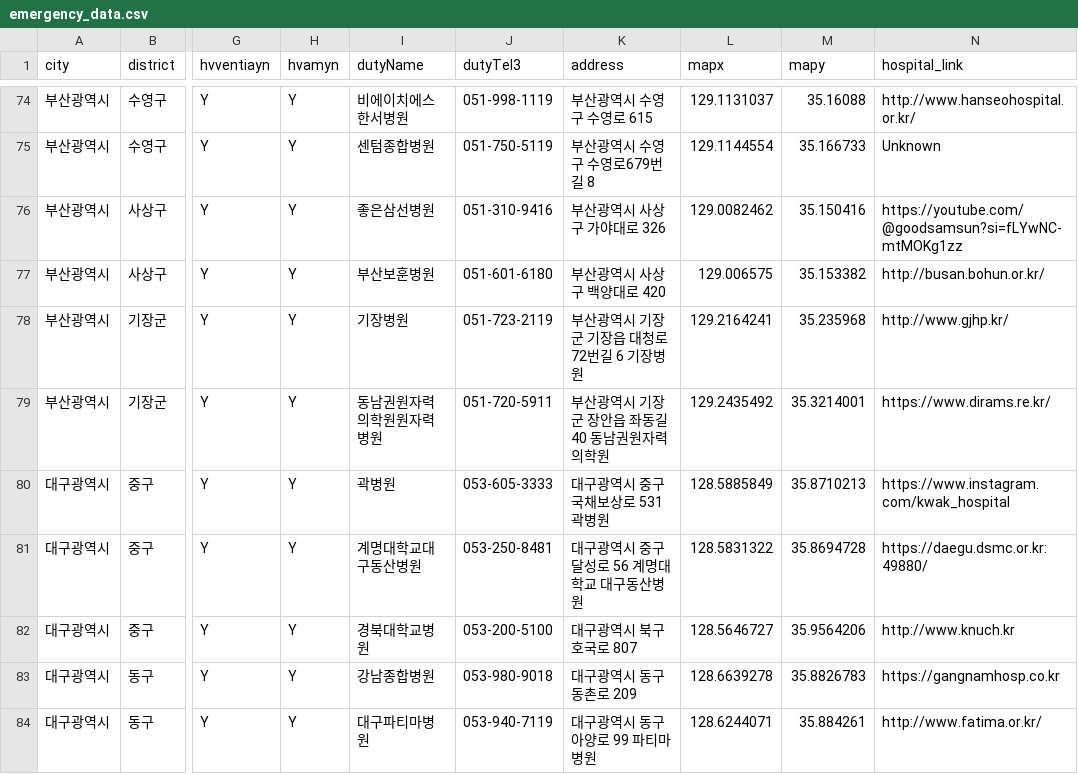
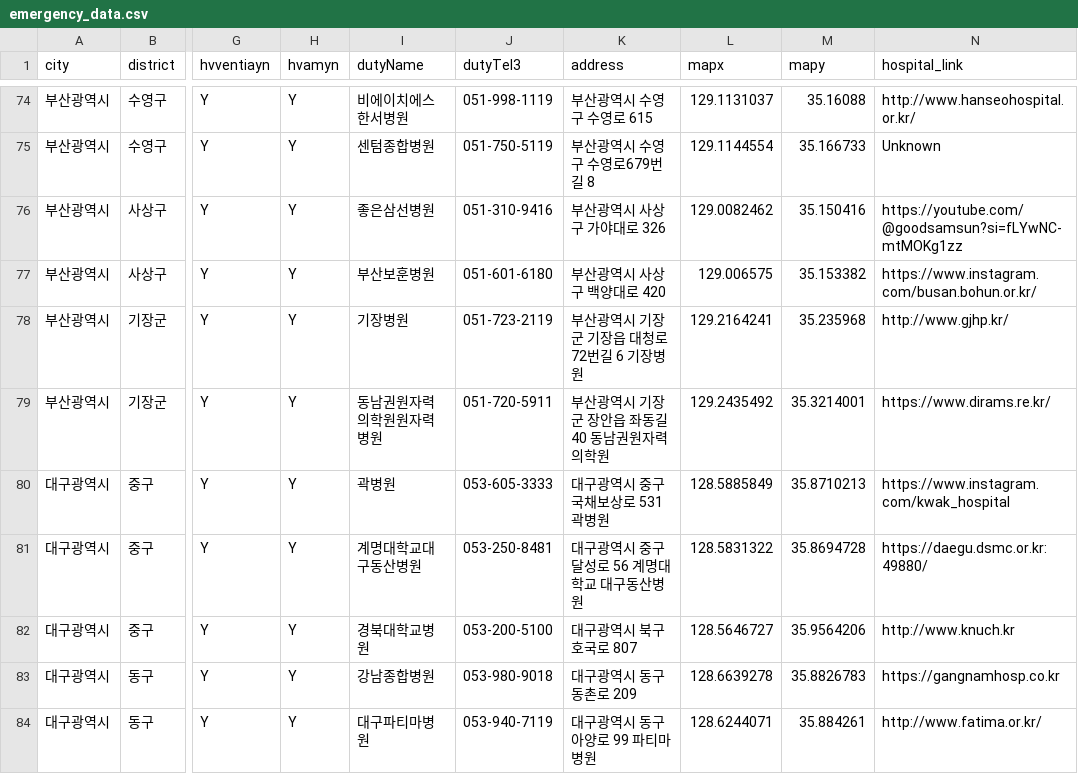
Before and after one commit to jerry-1211/EmergencyResponse_project, a CSV file: EmergencyData/emergency_data.csv, drawn as a sheet; only a part is shown, gaps mark what is left out; the diff covers the shown part only; the diff names each change by its address in the sheet, - before the commit and + after, or states it on an @@ line.

```diff
--- a/EmergencyData/emergency_data.csv
+++ b/EmergencyData/emergency_data.csv
-N77 (hospital_link): http://busan.bohun.or.kr/
+N77 (hospital_link): https://www.instagram.com/busan.bohun.or.kr/
```
Also changed, not shown: 10 edited cells elsewhere in this file, 9 other files.
